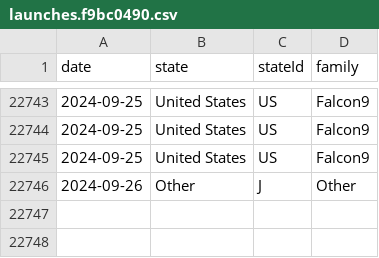
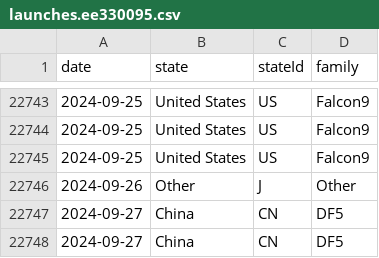
Before and after one commit to Watts-Lab/commonsense-statements, a CSV file: _file/data/launches.ee330095.csv (was _file/data/launches.f9bc0490.csv), drawn as a sheet; only a part is shown, gaps mark what is left out; the diff names each change by its address in the sheet, - before the commit and + after, or states it on an @@ line.

```diff
--- a/_file/data/launches.f9bc0490.csv
+++ b/_file/data/launches.ee330095.csv
+row 22747: 2024-09-27 | China | CN | DF5
+row 22748: 2024-09-27 | China | CN | DF5
```
Also changed, not shown: 4 other files.
